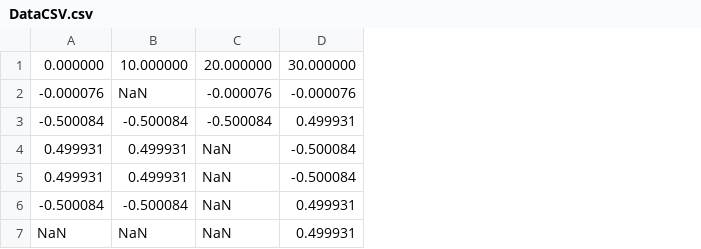
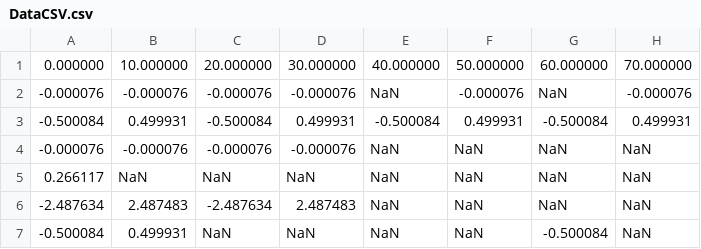
Before and after one commit to Errrneist/AIARG-UWKWT-Calibration-Driver, a CSV file: DataCSV.csv, drawn as a sheet; removed rows and columns are numbered as before the commit, all else as after; the diff names each change by its address in the sheet, - before the commit and + after, or states it on an @@ line.

Commit message:
Simulated new data

```diff
--- a/DataCSV.csv
+++ b/DataCSV.csv
+column E, rows 1-3: 40.000000 | NaN | -0.500084; row 7: NaN
+column F, rows 1-3: 50.000000 | -0.000076 | 0.499931; row 7: NaN
+column G, rows 1-3: 60.000000 | NaN | -0.500084; row 7: -0.500084
+column H, rows 1-3: 70.000000 | -0.000076 | 0.499931; row 7: NaN
-B2: NaN
+B2: -0.000076
-B3: -0.500084
+B3: 0.499931
-row 4: 0.499931 | 0.499931 | NaN | -0.500084
-row 5: 0.499931 | 0.499931 | NaN | -0.500084
+row 4: -0.000076 | -0.000076 | -0.000076 | -0.000076 | NaN | NaN | NaN | NaN
+row 5: 0.266117 | NaN | NaN | NaN | NaN | NaN | NaN | NaN
+row 6: -2.487634 | 2.487483 | -2.487634 | 2.487483 | NaN | NaN | NaN | NaN
-B7: -0.500084
+B7: 0.499931
-D7: 0.499931
+D7: NaN
-row 7: NaN | NaN | NaN | 0.499931
```
Also changed, not shown: 1 other file.
